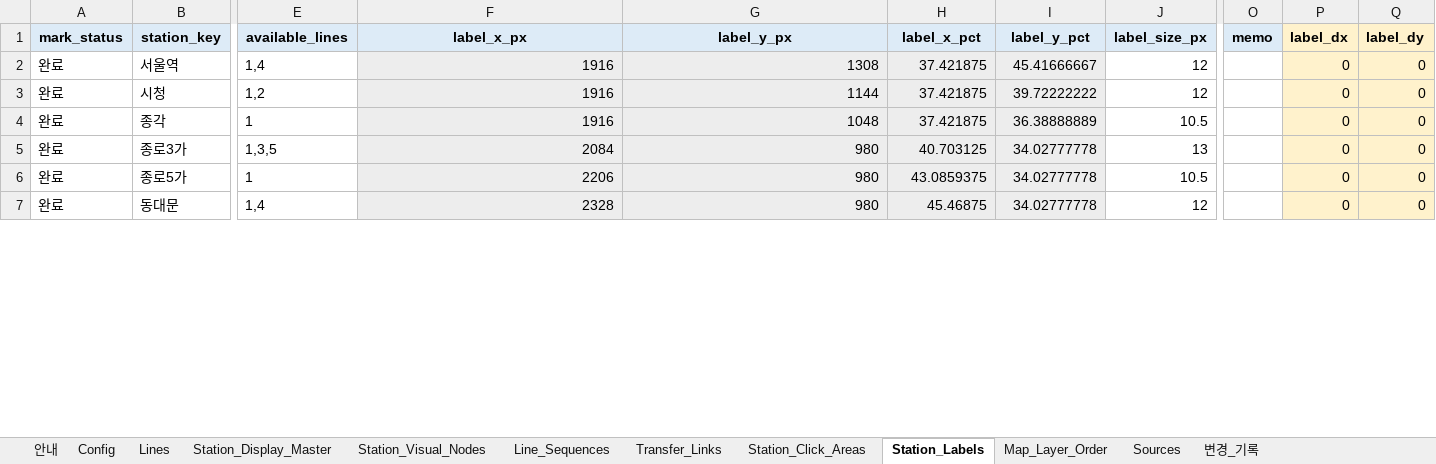
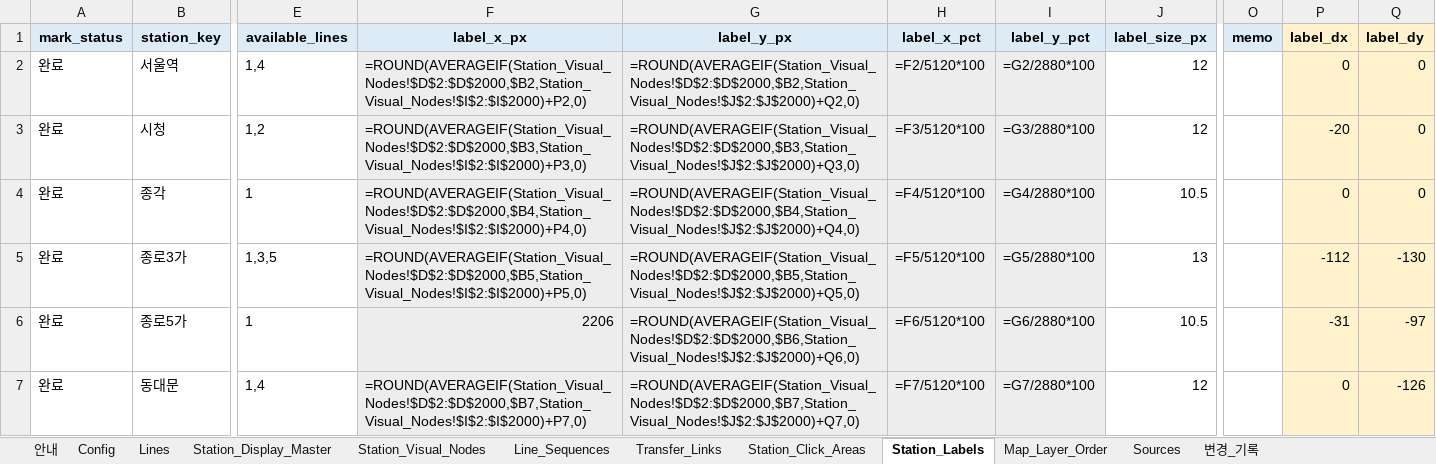
Before and after one commit to FlightChamp/yeoyuro-seoul, an Excel workbook: data/master/yeoyuro_seoul_vector_map_coordinate_workbook.xlsx, sheet Station_Labels, drawn as a sheet; only a part is shown, gaps mark what is left out; values as stored, in another font and other column widths than the file's, no borders; formulas without a stored value are shown as written; the diff covers the shown part only; the diff names each change by its address in the sheet, - before the commit and + after, or states it on an @@ line.

```diff
--- a/data/master/yeoyuro_seoul_vector_map_coordinate_workbook.xlsx (sheet Station_Labels)
+++ b/data/master/yeoyuro_seoul_vector_map_coordinate_workbook.xlsx (sheet Station_Labels)
-F2 (label_x_px): 1916
+F2 (label_x_px): =ROUND(AVERAGEIF(Station_Visual_Nodes!$D$2:$D$2000,$B2,Station_Visual_Nodes!$I$2:$I$2000)+P2,0)
-G2 (label_y_px): 1308
+G2 (label_y_px): =ROUND(AVERAGEIF(Station_Visual_Nodes!$D$2:$D$2000,$B2,Station_Visual_Nodes!$J$2:$J$2000)+Q2,0)
-H2 (label_x_pct): 37.421875
+H2 (label_x_pct): =F2/5120*100
-I2 (label_y_pct): 45.41666667
+I2 (label_y_pct): =G2/2880*100
-F3 (label_x_px): 1916
+F3 (label_x_px): =ROUND(AVERAGEIF(Station_Visual_Nodes!$D$2:$D$2000,$B3,Station_Visual_Nodes!$I$2:$I$2000)+P3,0)
-G3 (label_y_px): 1144
+G3 (label_y_px): =ROUND(AVERAGEIF(Station_Visual_Nodes!$D$2:$D$2000,$B3,Station_Visual_Nodes!$J$2:$J$2000)+Q3,0)
-H3 (label_x_pct): 37.421875
+H3 (label_x_pct): =F3/5120*100
-I3 (label_y_pct): 39.72222222
+I3 (label_y_pct): =G3/2880*100
-P3 (label_dx): 0
+P3 (label_dx): -20
-F4 (label_x_px): 1916
+F4 (label_x_px): =ROUND(AVERAGEIF(Station_Visual_Nodes!$D$2:$D$2000,$B4,Station_Visual_Nodes!$I$2:$I$2000)+P4,0)
-G4 (label_y_px): 1048
+G4 (label_y_px): =ROUND(AVERAGEIF(Station_Visual_Nodes!$D$2:$D$2000,$B4,Station_Visual_Nodes!$J$2:$J$2000)+Q4,0)
-H4 (label_x_pct): 37.421875
+H4 (label_x_pct): =F4/5120*100
-I4 (label_y_pct): 36.38888889
+I4 (label_y_pct): =G4/2880*100
-F5 (label_x_px): 2084
+F5 (label_x_px): =ROUND(AVERAGEIF(Station_Visual_Nodes!$D$2:$D$2000,$B5,Station_Visual_Nodes!$I$2:$I$2000)+P5,0)
-G5 (label_y_px): 980
+G5 (label_y_px): =ROUND(AVERAGEIF(Station_Visual_Nodes!$D$2:$D$2000,$B5,Station_Visual_Nodes!$J$2:$J$2000)+Q5,0)
-H5 (label_x_pct): 40.703125
+H5 (label_x_pct): =F5/5120*100
-I5 (label_y_pct): 34.02777778
+I5 (label_y_pct): =G5/2880*100
-P5 (label_dx): 0
+P5 (label_dx): -112
-Q5 (label_dy): 0
+Q5 (label_dy): -130
-G6 (label_y_px): 980
+G6 (label_y_px): =ROUND(AVERAGEIF(Station_Visual_Nodes!$D$2:$D$2000,$B6,Station_Visual_Nodes!$J$2:$J$2000)+Q6,0)
-H6 (label_x_pct): 43.0859375
+H6 (label_x_pct): =F6/5120*100
-I6 (label_y_pct): 34.02777778
+I6 (label_y_pct): =G6/2880*100
-P6 (label_dx): 0
+P6 (label_dx): -31
-Q6 (label_dy): 0
+Q6 (label_dy): -97
-F7 (label_x_px): 2328
+F7 (label_x_px): =ROUND(AVERAGEIF(Station_Visual_Nodes!$D$2:$D$2000,$B7,Station_Visual_Nodes!$I$2:$I$2000)+P7,0)
-G7 (label_y_px): 980
+G7 (label_y_px): =ROUND(AVERAGEIF(Station_Visual_Nodes!$D$2:$D$2000,$B7,Station_Visual_Nodes!$J$2:$J$2000)+Q7,0)
-H7 (label_x_pct): 45.46875
+H7 (label_x_pct): =F7/5120*100
-I7 (label_y_pct): 34.02777778
+I7 (label_y_pct): =G7/2880*100
-Q7 (label_dy): 0
+Q7 (label_dy): -126
```
Also changed, not shown: 1118 edited cells elsewhere in this sheet, sheet Station_Click_Areas, sheet Station_Visual_Nodes, 9 other files.
